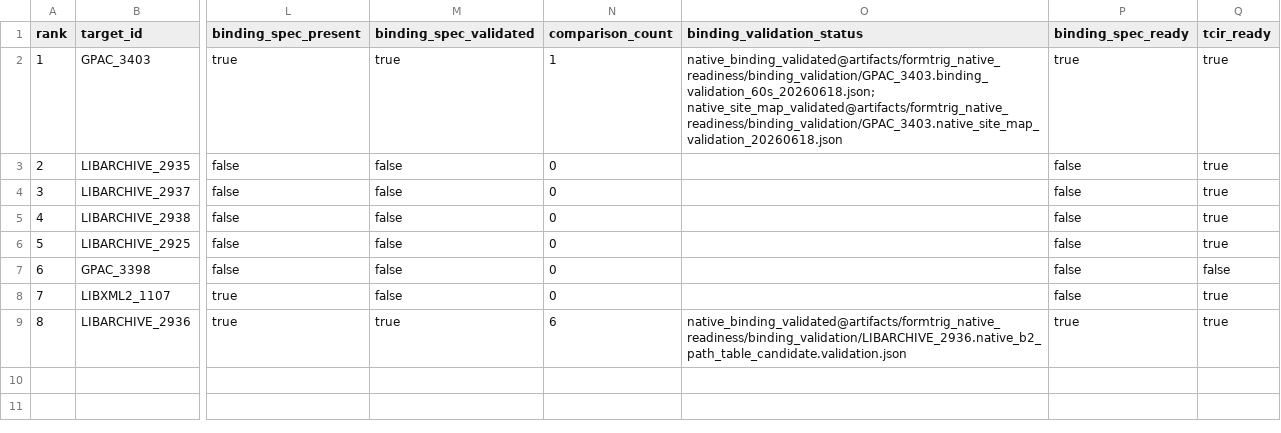
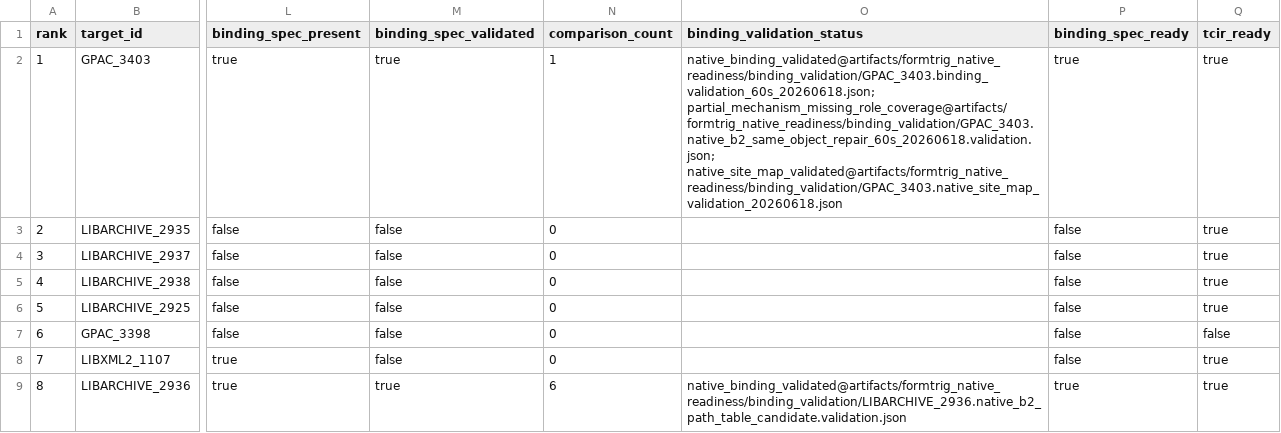
Before and after one commit to Ssh1y/FORMTRIG, a CSV file: artifacts/formtrig_native_readiness/real_cve_readiness_20260618.csv, drawn as a sheet; only a part is shown, gaps mark what is left out; the diff names each change by its address in the sheet, - before the commit and + after, or states it on an @@ line.

```diff
--- a/artifacts/formtrig_native_readiness/real_cve_readiness_20260618.csv
+++ b/artifacts/formtrig_native_readiness/real_cve_readiness_20260618.csv
-O2 (binding_validation_status): native_binding_validated@artifacts/formtrig_native_readiness/binding_validation/GPAC_3403.binding_validation_60s_20260618.json; native_site_map_validated@artifacts/formtrig_native_readiness/binding_validation/GPAC_3403.native_site_map_validation_20260618.json
+O2 (binding_validation_status): native_binding_validated@artifacts/formtrig_native_readiness/binding_validation/GPAC_3403.binding_validation_60s_20260618.json; partial_mechanism_missing_role_coverage@artifacts/formtrig_native_readiness/binding_validation/GPAC_3403.native_b2_same_object_repair_60s_20260618.validation.json; native_site_map_validated@artifacts/formtrig_native_readiness/binding_validation/GPAC_3403.native_site_map_validation_20260618.json
```
Also changed, not shown: artifacts/formtrig_native_readiness/binding_validation_guidance_audit_20260618.csv, 12 other files.
